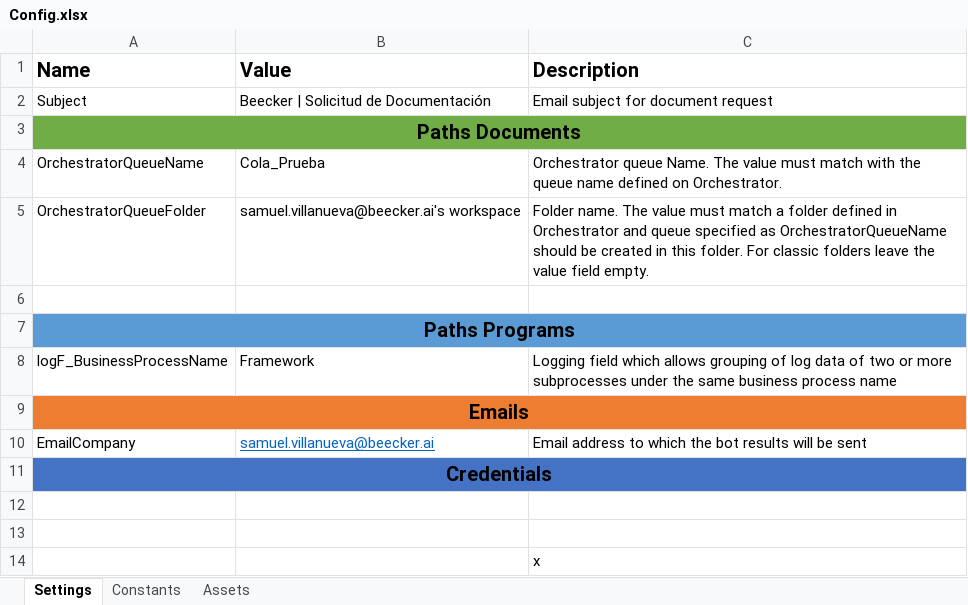
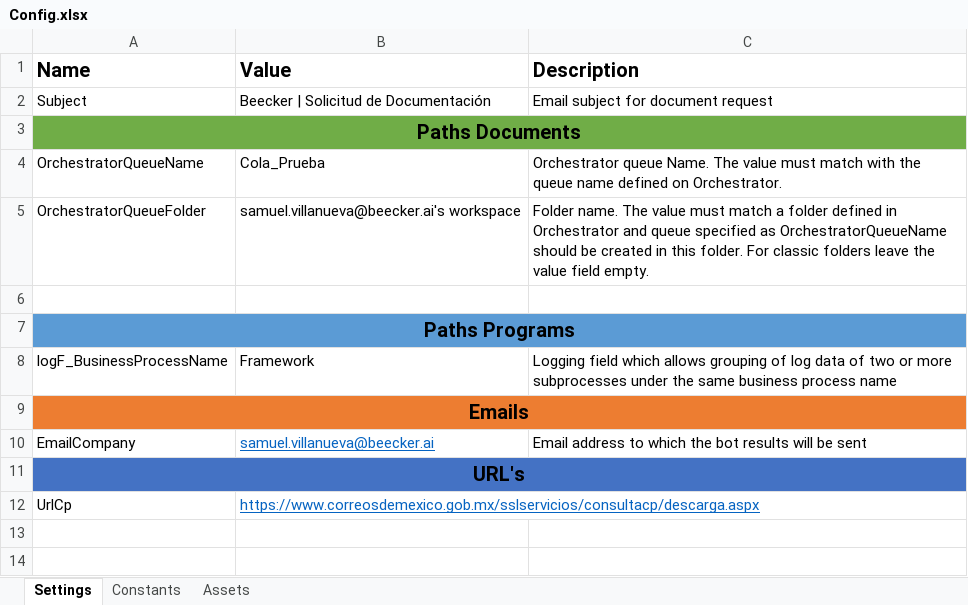
Before and after one commit to SamuelVillanuevaAguero/NYB.000-RegistroPlanillaMaestra, an Excel workbook: Data/Config.xlsx, sheet Settings, drawn as a sheet; values as stored, in another font and other column widths than the file's, no borders; removed rows and columns are numbered as before the commit, all else as after; the diff names each change by its address in the sheet, - before the commit and + after, or states it on an @@ line.

```diff
--- a/Data/Config.xlsx (sheet Settings)
+++ b/Data/Config.xlsx (sheet Settings)
-A11 (Name): Credentials
+A11 (Name): URL's
-row 12: (empty)
+row 12: UrlCp | https://www.correosdemexico.gob.mx/sslservicios/consultacp/descarga.aspx
-row 13: (empty)
-row 14:  |  | x
```
Also changed, not shown: 7 other files.
